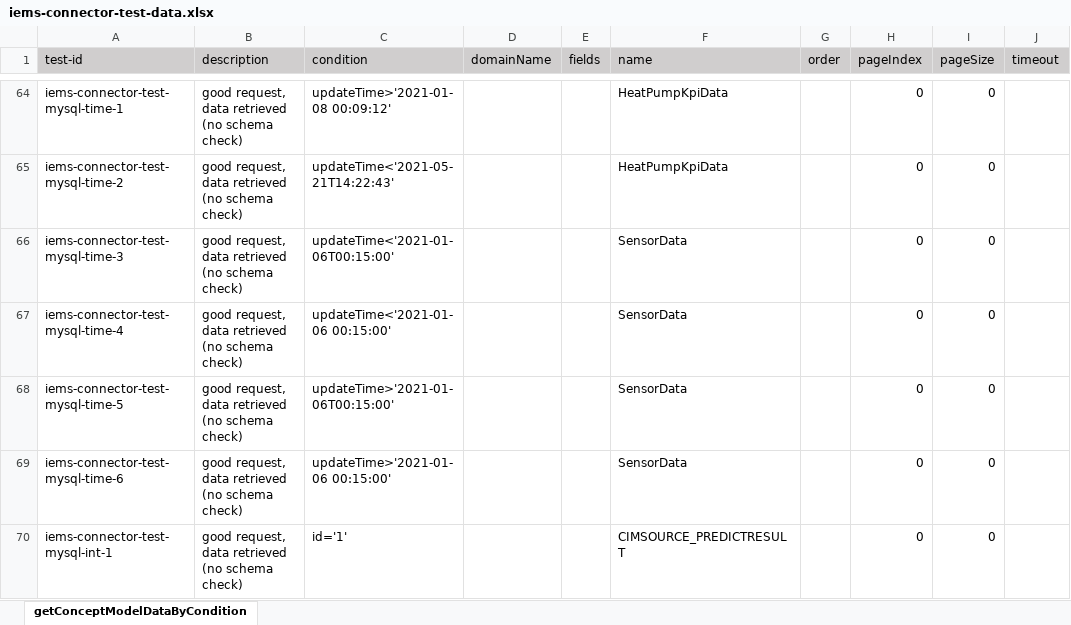
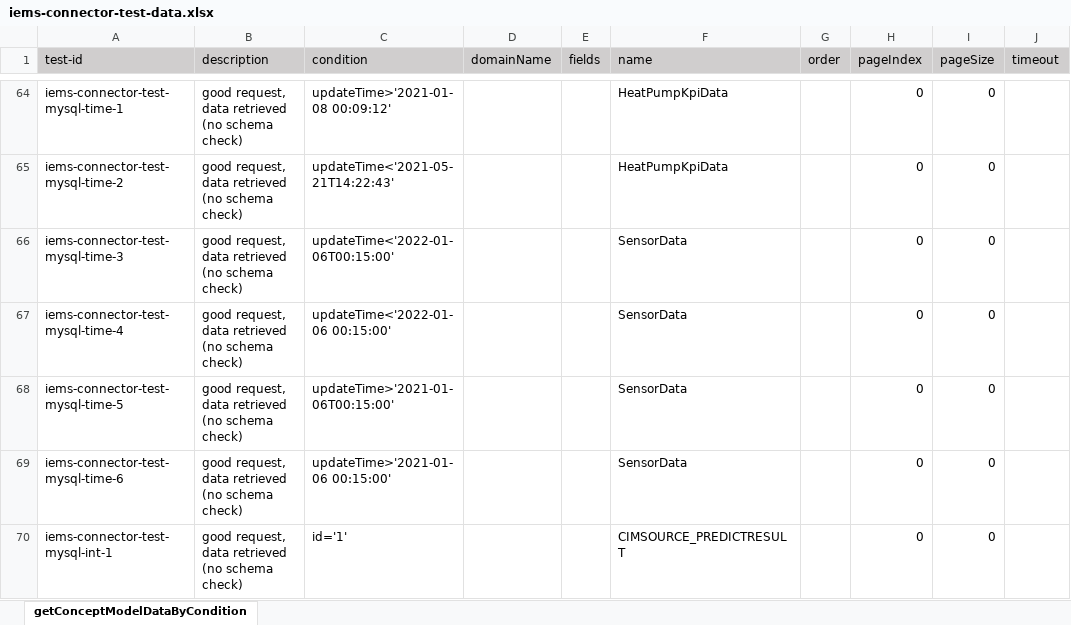
Before and after one commit to shaowenhao/performance-monitoring, an Excel workbook: src/main/resources/test-data-xls/iems-connector-test-data.xlsx, sheet getConceptModelDataByCondition, drawn as a sheet; only a part is shown, gaps mark what is left out; values as stored, in another font and other column widths than the file's, no borders; the diff names each change by its address in the sheet, - before the commit and + after, or states it on an @@ line.

Commit message:
update iems connector cases

```diff
--- a/src/main/resources/test-data-xls/iems-connector-test-data.xlsx (sheet getConceptModelDataByCondition)
+++ b/src/main/resources/test-data-xls/iems-connector-test-data.xlsx (sheet getConceptModelDataByCondition)
-C66 (condition): updateTime<'2021-01-06T00:15:00'
+C66 (condition): updateTime<'2022-01-06T00:15:00'
-C67 (condition): updateTime<'2021-01-06 00:15:00'
+C67 (condition): updateTime<'2022-01-06 00:15:00'
```
